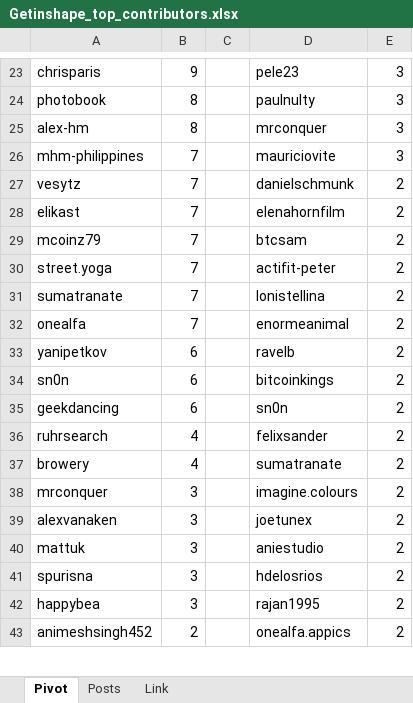
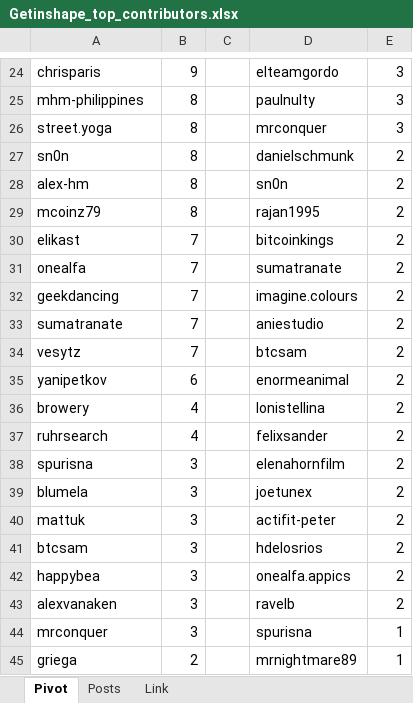
Before and after one commit to stats-generator/Actifit, an Excel workbook: Getinshape_top_contributors.xlsx, sheet Pivot, drawn as a sheet; only a part is shown, gaps mark what is left out; values as stored, in another font and other column widths than the file's, no borders; removed rows and columns are numbered as before the commit, all else as after; the diff covers the shown part only; the diff names each change by its address in the sheet, - before the commit and + after, or states it on an @@ line.

Commit message:
Add files via upload

```diff
--- a/Getinshape_top_contributors.xlsx (sheet Pivot)
+++ b/Getinshape_top_contributors.xlsx (sheet Pivot)
-D24: pele23
+D24: elteamgordo
-A25: photobook
+A25: mhm-philippines
+row 26: street.yoga | 8 |  | mrconquer | 3
+row 27: sn0n | 8 |  | danielschmunk | 2
-D28: mrconquer
+D28: sn0n
-E28: 3
+E28: 2
-row 26: mhm-philippines | 7 |  | mauriciovite | 3
-row 27: vesytz | 7 |  | danielschmunk | 2
+row 29: mcoinz79 | 8 |  | rajan1995 | 2
-D30: elenahornfilm
+D30: bitcoinkings
-A31: mcoinz79
+A31: onealfa
-D31: btcsam
+D31: sumatranate
-A32: street.yoga
+A32: geekdancing
-D32: actifit-peter
+D32: imagine.colours
-D33: lonistellina
+D33: aniestudio
-A34: onealfa
+A34: vesytz
-D34: enormeanimal
+D34: btcsam
-D35: ravelb
+D35: enormeanimal
-row 34: sn0n | 6 |  | bitcoinkings | 2
-row 35: geekdancing | 6 |  | sn0n | 2
+row 36: browery | 4 |  | lonistellina | 2
-row 37: browery | 4 |  | sumatranate | 2
-A38: mrconquer
+A38: spurisna
-D38: imagine.colours
+D38: elenahornfilm
-A39: alexvanaken
+A39: blumela
-D40: aniestudio
+D40: actifit-peter
-A41: spurisna
+A41: btcsam
-D42: rajan1995
+D42: onealfa.appics
-row 43: animeshsingh452 | 2 |  | onealfa.appics | 2
+row 43: alexvanaken | 3 |  | ravelb | 2
+row 44: mrconquer | 3 |  | spurisna | 1
+row 45: griega | 2 |  | mrnightmare89 | 1
```
Also changed, not shown: 13 added rows, 12 removed rows and 58 edited cells elsewhere in this sheet, sheet Posts.
